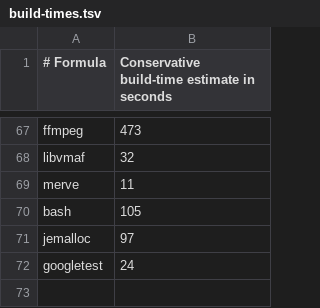
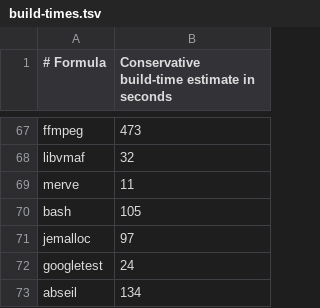
Before and after one commit to quyleanh/homebrew-tap, a TSV file: .github/build-times.tsv, drawn as a sheet; only a part is shown, gaps mark what is left out; the diff names each change by its address in the sheet, - before the commit and + after, or states it on an @@ line.

```diff
--- a/.github/build-times.tsv
+++ b/.github/build-times.tsv
+row 73: abseil | 134
```
Also changed, not shown: .github/bottle-deps.tsv, 1 other file.
